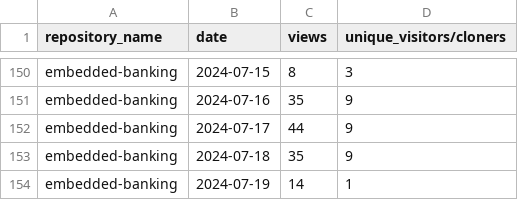
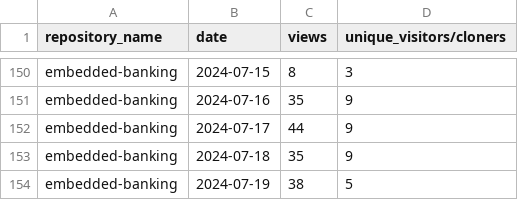
Before and after one commit to jpmorgan-payments/embedded-banking, a CSV file: metrics/traffic-stats-sorted.csv, drawn as a sheet; only a part is shown, gaps mark what is left out.

```diff
--- a/metrics/traffic-stats-sorted.csv
+++ b/metrics/traffic-stats-sorted.csv
@@ -153,2 +153,2 @@ embedded-banking,2024-07-17,44,9
 embedded-banking,2024-07-18,35,9
-embedded-banking,2024-07-19,14,1
+embedded-banking,2024-07-19,38,5
```
Also changed, not shown: metrics/clone-stats-sorted.csv, metrics/clone-stats.csv, 3 other files.
